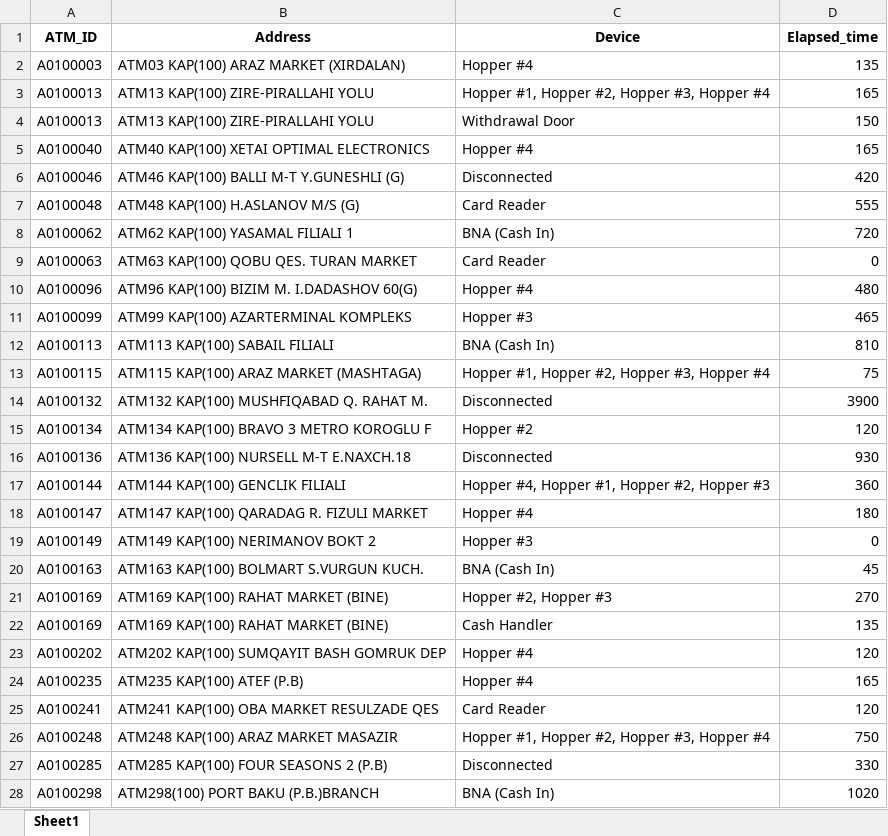
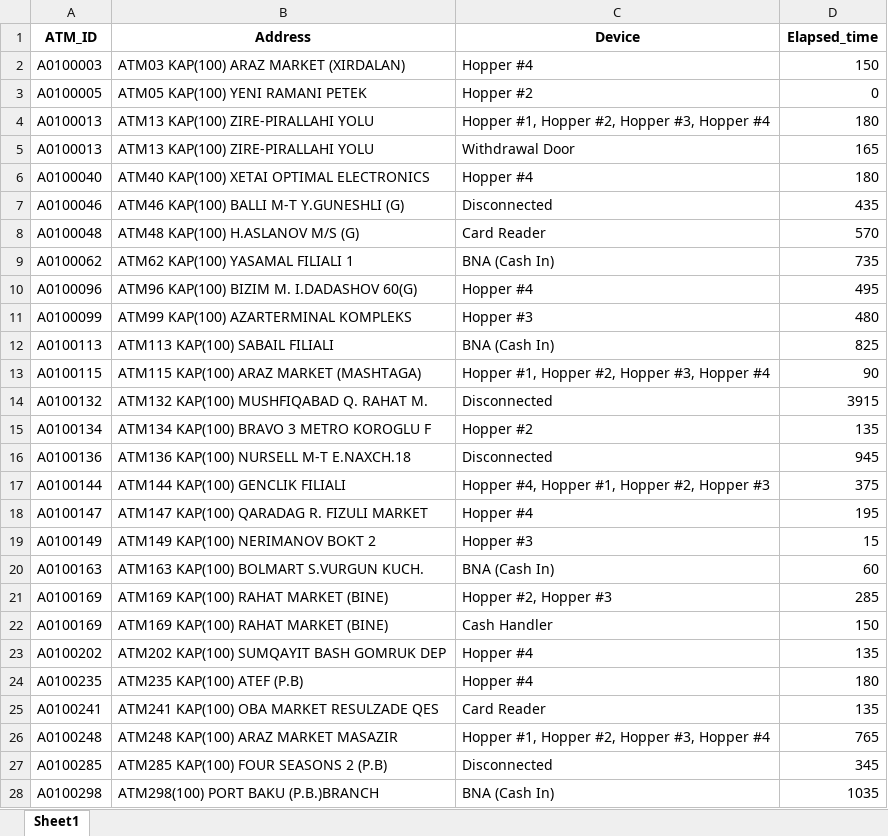
Before and after one commit to kbturgut090/fimi, an Excel workbook: last_down.xlsx, sheet Sheet1, drawn as a sheet; only a part is shown; values as stored, in another font and other column widths than the file's, no borders; removed rows and columns are numbered as before the commit, all else as after; the diff covers the shown part only; the diff names each change by its address in the sheet, - before the commit and + after, or states it on an @@ line.

Commit message:
all

```diff
--- a/last_down.xlsx (sheet Sheet1)
+++ b/last_down.xlsx (sheet Sheet1)
-D2 (Elapsed_time): 135
+D2 (Elapsed_time): 150
+row 3: A0100005 | ATM05 KAP(100) YENI RAMANI PETEK | Hopper #2 | 0
-D4 (Elapsed_time): 165
+D4 (Elapsed_time): 180
-D5 (Elapsed_time): 150
+D5 (Elapsed_time): 165
-D6 (Elapsed_time): 165
+D6 (Elapsed_time): 180
-D7 (Elapsed_time): 420
+D7 (Elapsed_time): 435
-D8 (Elapsed_time): 555
+D8 (Elapsed_time): 570
-D9 (Elapsed_time): 720
+D9 (Elapsed_time): 735
-row 9: A0100063 | ATM63 KAP(100) QOBU QES. TURAN MARKET | Card Reader | 0
-D10 (Elapsed_time): 480
+D10 (Elapsed_time): 495
-D11 (Elapsed_time): 465
+D11 (Elapsed_time): 480
-D12 (Elapsed_time): 810
+D12 (Elapsed_time): 825
-D13 (Elapsed_time): 75
+D13 (Elapsed_time): 90
-D14 (Elapsed_time): 3900
+D14 (Elapsed_time): 3915
-D15 (Elapsed_time): 120
+D15 (Elapsed_time): 135
-D16 (Elapsed_time): 930
+D16 (Elapsed_time): 945
-D17 (Elapsed_time): 360
+D17 (Elapsed_time): 375
-D18 (Elapsed_time): 180
+D18 (Elapsed_time): 195
-D19 (Elapsed_time): 0
+D19 (Elapsed_time): 15
-D20 (Elapsed_time): 45
+D20 (Elapsed_time): 60
-D21 (Elapsed_time): 270
+D21 (Elapsed_time): 285
-D22 (Elapsed_time): 135
+D22 (Elapsed_time): 150
-D23 (Elapsed_time): 120
+D23 (Elapsed_time): 135
-D24 (Elapsed_time): 165
+D24 (Elapsed_time): 180
-D25 (Elapsed_time): 120
+D25 (Elapsed_time): 135
-D26 (Elapsed_time): 750
+D26 (Elapsed_time): 765
-D27 (Elapsed_time): 330
+D27 (Elapsed_time): 345
-D28 (Elapsed_time): 1020
+D28 (Elapsed_time): 1035
```
Also changed, not shown: 7 added rows, 3 removed rows and 45 edited cells elsewhere in this sheet.
